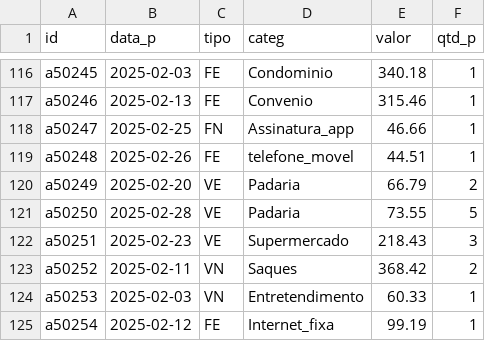
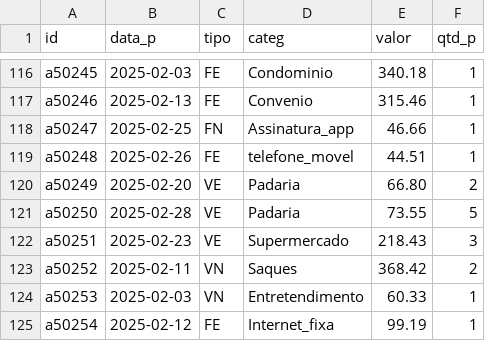
Before and after one commit to fgqfranklin-png/dados-fgq, a CSV file: vDesp.csv, drawn as a sheet; only a part is shown, gaps mark what is left out.

Commit message:
Atualização com o Editor xed

```diff
--- a/vDesp.csv
+++ b/vDesp.csv
@@ -119,3 +119,3 @@ a50247,2025-02-25,FN,Assinatura_app,46.66,1
 a50248,2025-02-26,FE,telefone_movel,44.51,1
-a50249,2025-02-20,VE,Padaria,66.79,2
+a50249,2025-02-20,VE,Padaria,66.80,2
 a50250,2025-02-28,VE,Padaria,73.55,5
```
